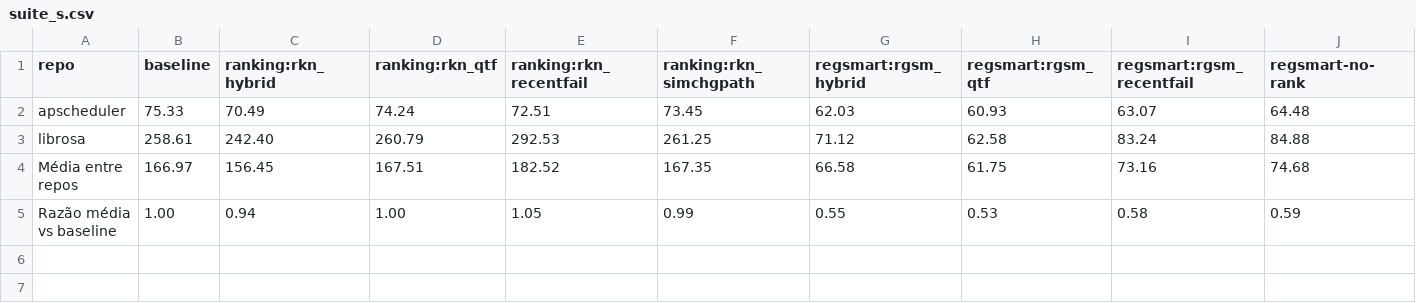
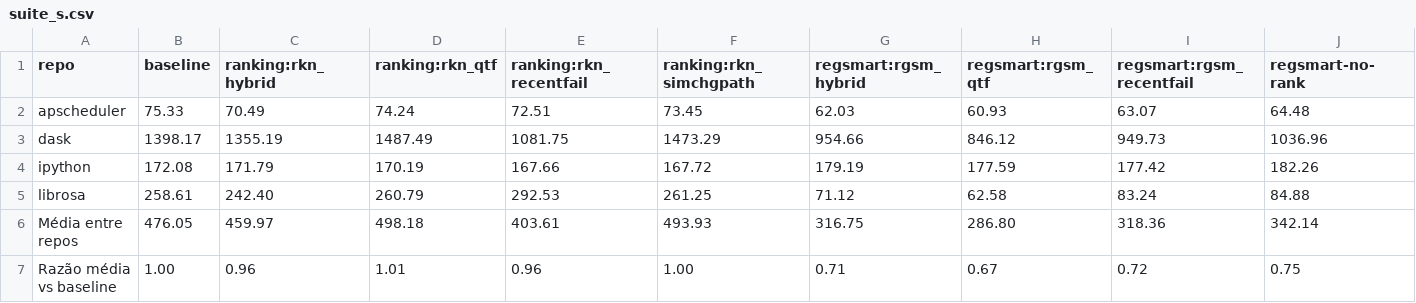
Before and after one commit to leticosta4/regsmart-experiments, a CSV file: data/flaky_mut/metrics/tables/suite_s.csv, drawn as a sheet.

Commit message:
colelct metrics for ipython and dask

```diff
--- a/data/flaky_mut/metrics/tables/suite_s.csv
+++ b/data/flaky_mut/metrics/tables/suite_s.csv
@@ -2,4 +2,6 @@ repo,baseline,ranking:rkn_hybrid,ranking:rkn_qtf,ranking:rkn_recentfail,ranking:
 apscheduler,75.33,70.49,74.24,72.51,73.45,62.03,60.93,63.07,64.48
+dask,1398.17,1355.19,1487.49,1081.75,1473.29,954.66,846.12,949.73,1036.96
+ipython,172.08,171.79,170.19,167.66,167.72,179.19,177.59,177.42,182.26
 librosa,258.61,242.40,260.79,292.53,261.25,71.12,62.58,83.24,84.88
-Média entre repos,166.97,156.45,167.51,182.52,167.35,66.58,61.75,73.16,74.68
-Razão média vs baseline,1.00,0.94,1.00,1.05,0.99,0.55,0.53,0.58,0.59
+Média entre repos,476.05,459.97,498.18,403.61,493.93,316.75,286.80,318.36,342.14
+Razão média vs baseline,1.00,0.96,1.01,0.96,1.00,0.71,0.67,0.72,0.75
```
Also changed, not shown: data/flaky_mut/metrics/tables/apfdc.csv, data/flaky_mut/metrics/tables/apfdc_sd.csv, 32 other files.
